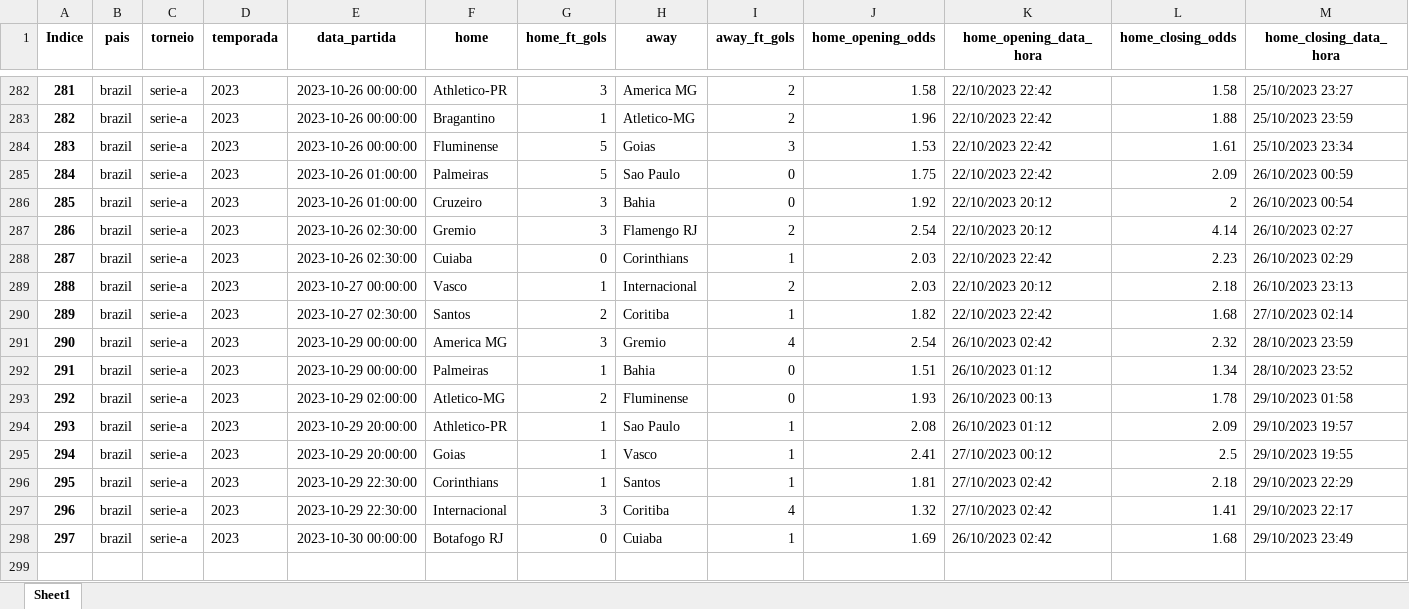
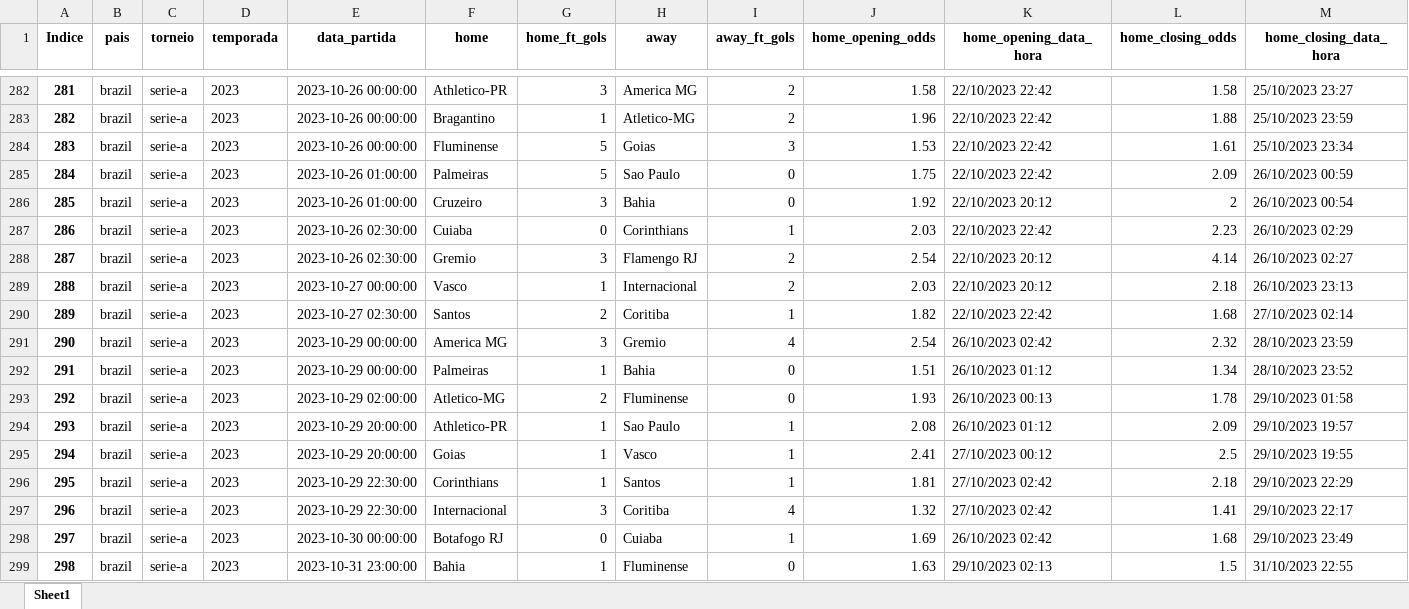
Before and after one commit to tarciziojrdf/poco, an Excel workbook: 2023/brazil_serie-a_2023.xlsx, sheet Sheet1, drawn as a sheet; only a part is shown, gaps mark what is left out; values as stored, in another font and other column widths than the file's, no borders; addresses are those after the commit; rows hold the shown columns only; the diff names each change by its address in the sheet, - before the commit and + after, or states it on an @@ line.

```diff
--- a/2023/brazil_serie-a_2023.xlsx (sheet Sheet1)
+++ b/2023/brazil_serie-a_2023.xlsx (sheet Sheet1)
@@ row 288 moved to row 287: 286 @@
@@ column A (Indice) renumbered in row 288 @@
+row 299: 298 | brazil | serie-a | 2023 | 2023-10-31 23:00:00 | Bahia | 1 | Fluminense | 0 | 1.63 | 29/10/2023 02:13 | 1.5 | 31/10/2023 22:55
```
Also changed, not shown: 2023/argentina_copa-de-la-liga-profesional_2023.xlsx.
